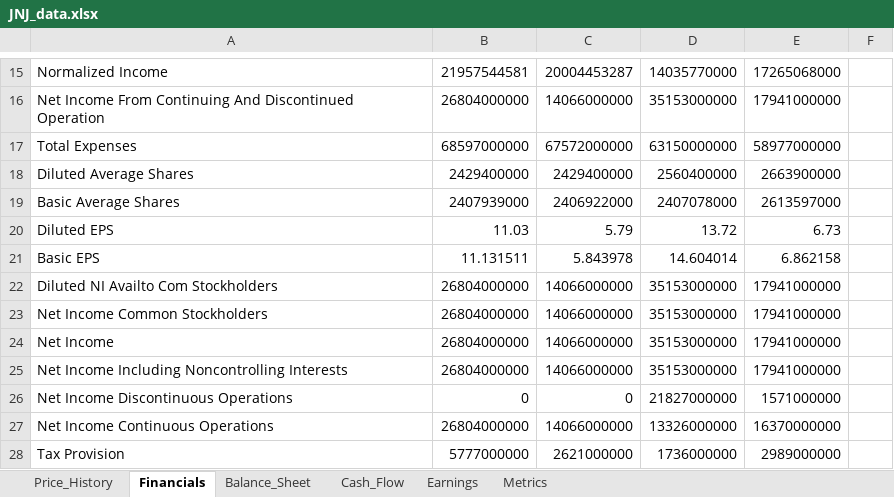
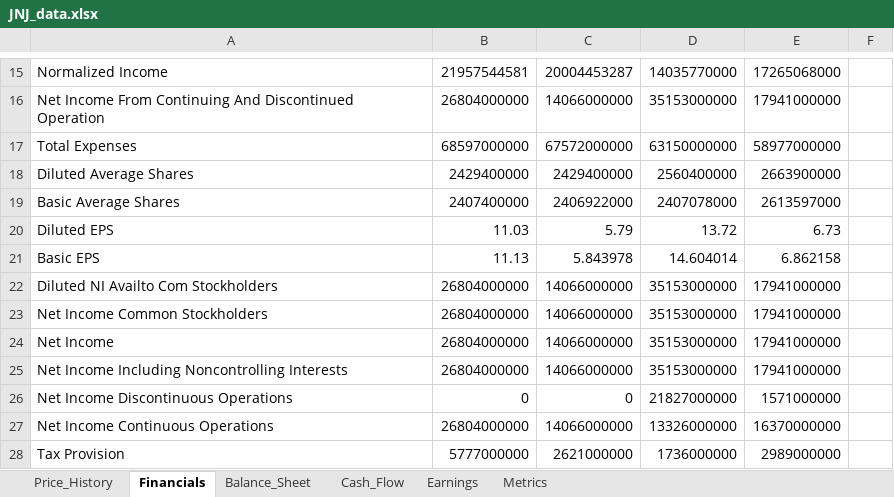
Before and after one commit to Jamesssurfer/StockResearch, an Excel workbook: data/JNJ_data.xlsx, sheet Financials, drawn as a sheet; only a part is shown, gaps mark what is left out; values as stored, in another font and other column widths than the file's, no borders; the diff names each change by its address in the sheet, - before the commit and + after, or states it on an @@ line.

```diff
--- a/data/JNJ_data.xlsx (sheet Financials)
+++ b/data/JNJ_data.xlsx (sheet Financials)
-B19: 2407939000
+B19: 2407400000
-B21: 11.131511
+B21: 11.13
```
Also changed, not shown: sheet Price_History, sheet Metrics.
